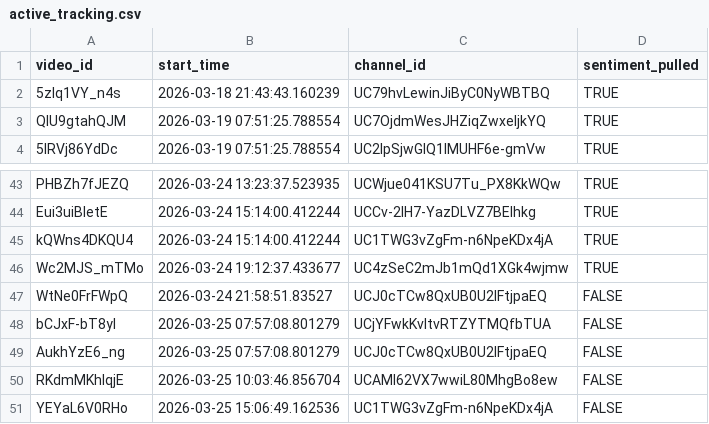
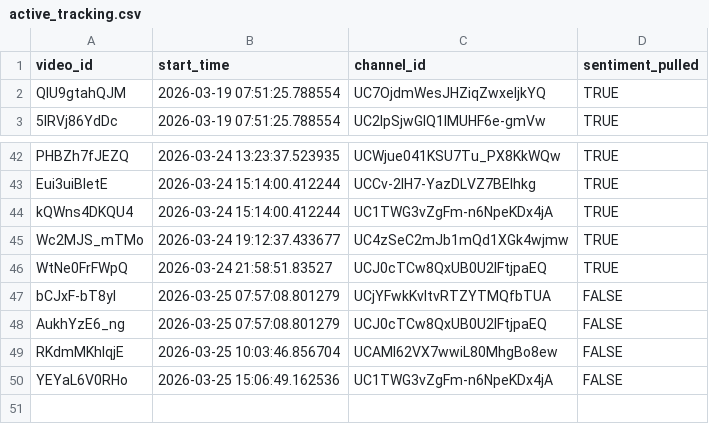
Before and after one commit to efejiroe/influencer-cv, a CSV file: data/active_tracking.csv, drawn as a sheet; only a part is shown, gaps mark what is left out.

```diff
--- a/data/active_tracking.csv
+++ b/data/active_tracking.csv
@@ -1,3 +1,2 @@
 "video_id","start_time","channel_id","sentiment_pulled"
-"5zIq1VY_n4s","2026-03-18 21:43:43.160239","UC79hvLewinJiByC0NyWBTBQ",TRUE
 "QlU9gtahQJM","2026-03-19 07:51:25.788554","UC7OjdmWesJHZiqZwxeljkYQ",TRUE
@@ -46,3 +45,3 @@
 "Wc2MJS_mTMo","2026-03-24 19:12:37.433677","UC4zSeC2mJb1mQd1XGk4wjmw",TRUE
-"WtNe0FrFWpQ","2026-03-24 21:58:51.83527","UCJ0cTCw8QxUB0U2lFtjpaEQ",FALSE
+"WtNe0FrFWpQ","2026-03-24 21:58:51.83527","UCJ0cTCw8QxUB0U2lFtjpaEQ",TRUE
 "bCJxF-bT8yI","2026-03-25 07:57:08.801279","UCjYFwkKvItvRTZYTMQfbTUA",FALSE
```
Also changed, not shown: data/channel_video_lookup.csv, data/tracking_data.csv.
